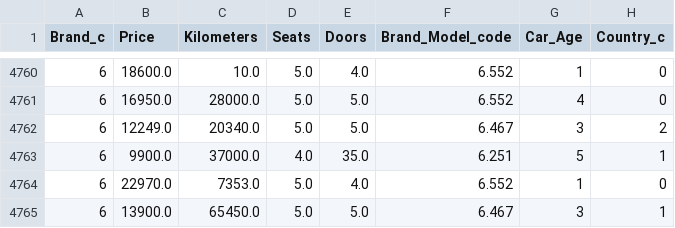
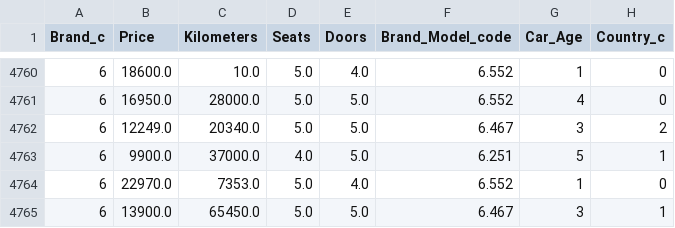
Before and after one commit to Balirina/ML_Project, a CSV file: data/processed/car_prices_procc.csv, drawn as a sheet; only a part is shown, gaps mark what is left out; the diff names each change by its address in the sheet, - before the commit and + after, or states it on an @@ line.

```diff
--- a/data/processed/car_prices_procc.csv
+++ b/data/processed/car_prices_procc.csv
-E4763 (Doors): 35.0
+E4763 (Doors): 5.0
```
Also changed, not shown: data/processed/coches_baratos_procc.csv, 44 other files.
